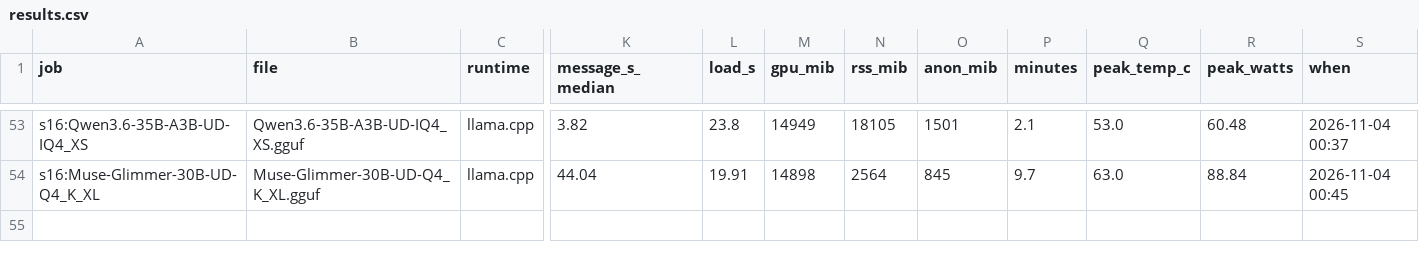
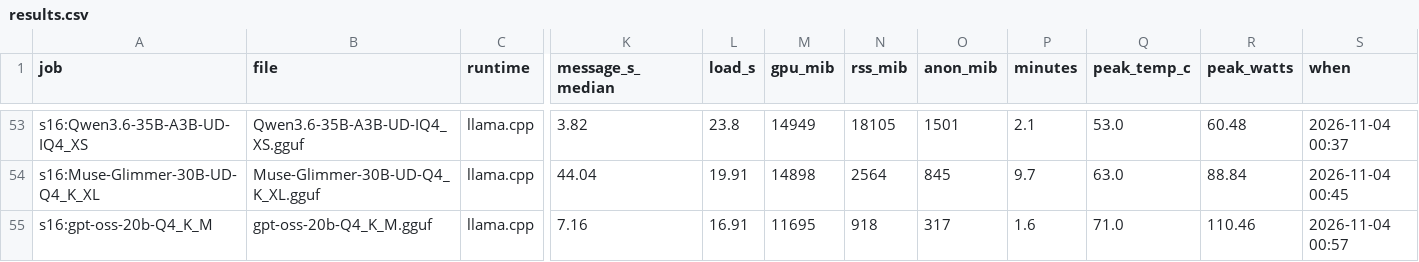
Before and after one commit to snakeeyes021/thirties, a CSV file: docs/model_ladder/results.csv, drawn as a sheet; only a part is shown, gaps mark what is left out; rows hold the shown columns only; the diff names each change by its address in the sheet, - before the commit and + after, or states it on an @@ line.

Commit message:
data: model ladder: s16:gpt-oss-20b-Q4_K_M

```diff
--- a/docs/model_ladder/results.csv
+++ b/docs/model_ladder/results.csv
+row 55: s16:gpt-oss-20b-Q4_K_M | gpt-oss-20b-Q4_K_M.gguf | llama.cpp | 7.16 | 16.91 | 11695 | 918 | 317 | 1.6 | 71.0 | 110.46 | 2026-11-04 00:57
```
